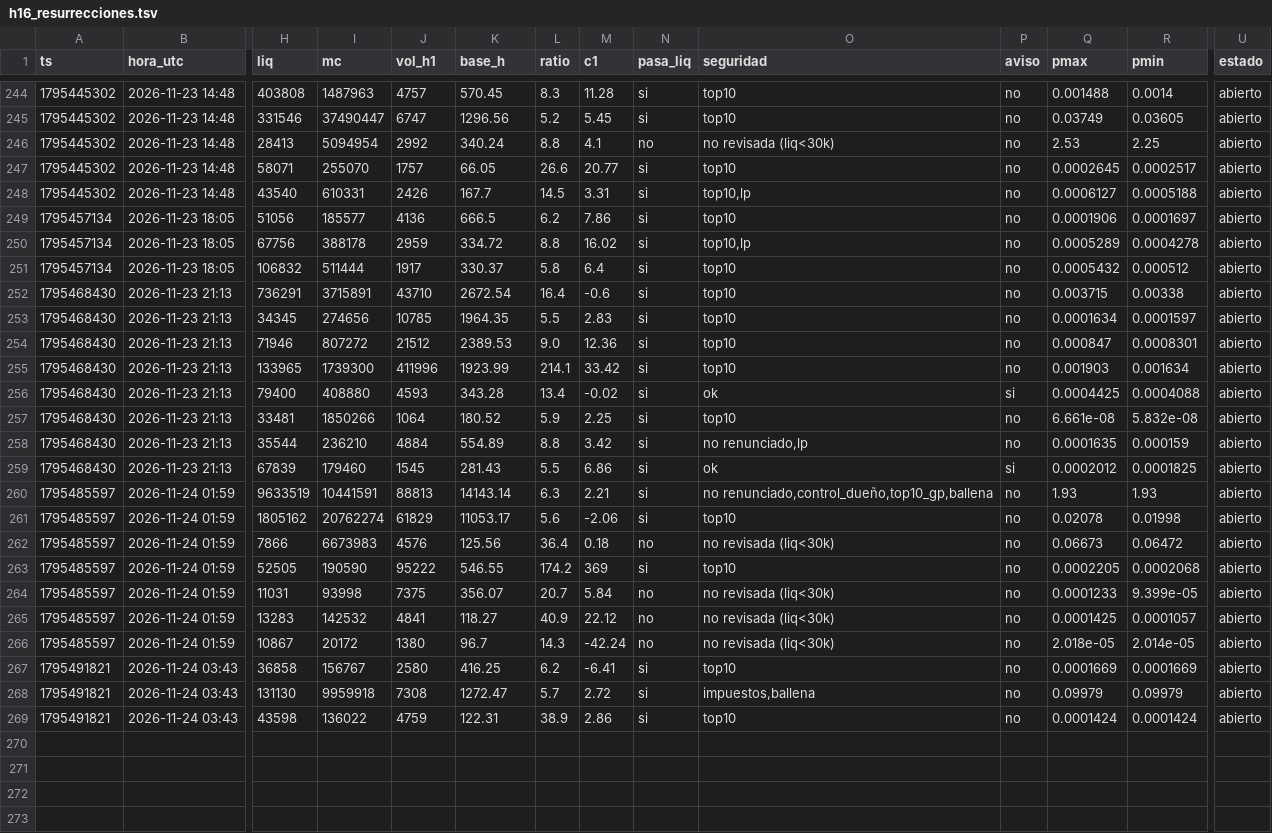
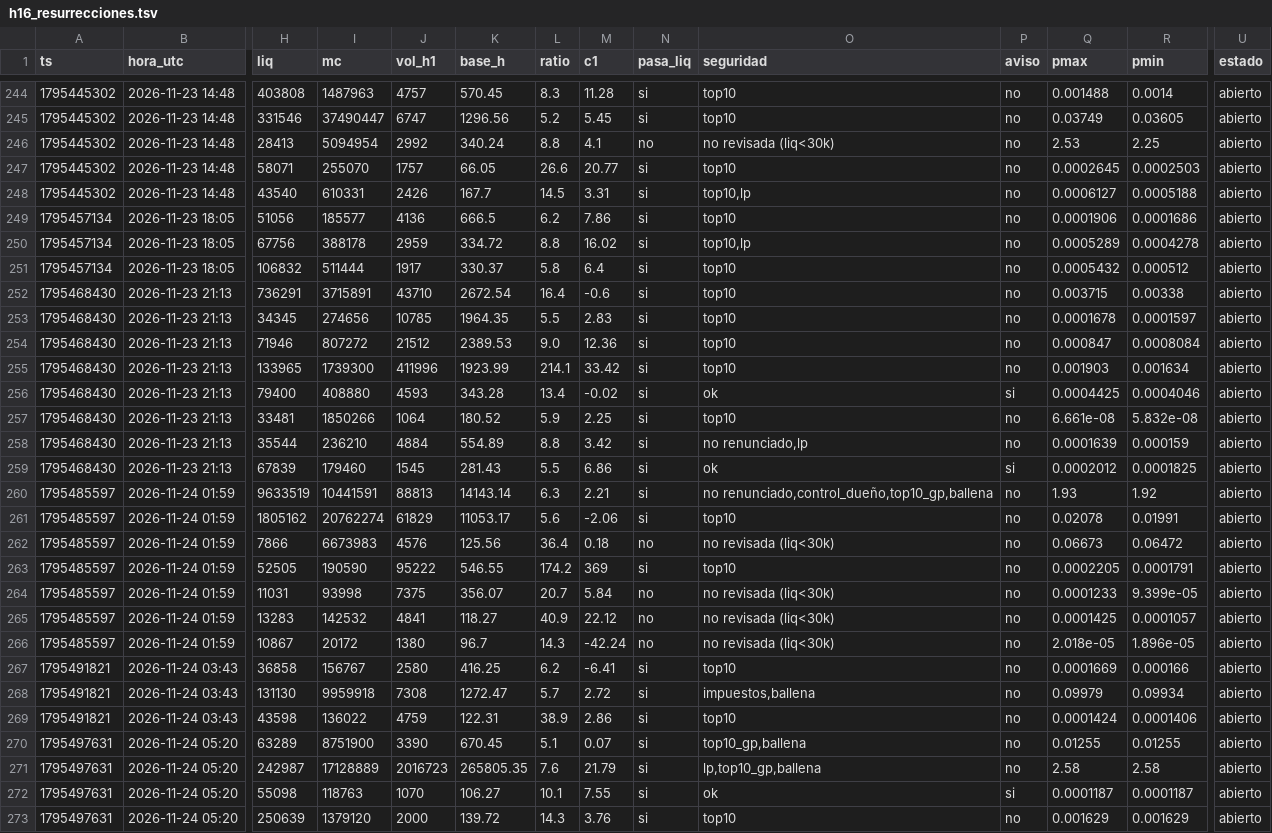
Before and after one commit to fjmunoznieves/desk-memecoins, a TSV file: datos/h16_resurrecciones.tsv, drawn as a sheet; only a part is shown, gaps mark what is left out; rows hold the shown columns only; the diff covers the shown part only; the diff names each change by its address in the sheet, - before the commit and + after, or states it on an @@ line.

```diff
--- a/datos/h16_resurrecciones.tsv
+++ b/datos/h16_resurrecciones.tsv
-R247 (pmin): 0.0002517
+R247 (pmin): 0.0002503
-R249 (pmin): 0.0001697
+R249 (pmin): 0.0001686
-Q253 (pmax): 0.0001634
+Q253 (pmax): 0.0001678
-R254 (pmin): 0.0008301
+R254 (pmin): 0.0008084
-R256 (pmin): 0.0004088
+R256 (pmin): 0.0004046
-Q258 (pmax): 0.0001635
+Q258 (pmax): 0.0001639
-R260 (pmin): 1.93
+R260 (pmin): 1.92
-R261 (pmin): 0.01998
+R261 (pmin): 0.01991
-R263 (pmin): 0.0002068
+R263 (pmin): 0.0001791
-R266 (pmin): 2.014e-05
+R266 (pmin): 1.896e-05
-R267 (pmin): 0.0001669
+R267 (pmin): 0.000166
-R268 (pmin): 0.09979
+R268 (pmin): 0.09934
-R269 (pmin): 0.0001424
+R269 (pmin): 0.0001406
+row 270: 1795497631 | 2026-11-24 05:20 | 63289 | 8751900 | 3390 | 670.45 | 5.1 | 0.07 | si | top10_gp,ballena | no | 0.01255 | 0.01255 | abierto
+row 271: 1795497631 | 2026-11-24 05:20 | 242987 | 17128889 | 2016723 | 265805.35 | 7.6 | 21.79 | si | lp,top10_gp,ballena | no | 2.58 | 2.58 | abierto
+row 272: 1795497631 | 2026-11-24 05:20 | 55098 | 118763 | 1070 | 106.27 | 10.1 | 7.55 | si | ok | si | 0.0001187 | 0.0001187 | abierto
+row 273: 1795497631 | 2026-11-24 05:20 | 250639 | 1379120 | 2000 | 139.72 | 14.3 | 3.76 | si | top10 | no | 0.001629 | 0.001629 | abierto
```
Also changed, not shown: 8 edited cells elsewhere in this file, datos/consenso_A_ventas.tsv, datos/estudio_reglas_sombra.tsv, 23 other files.
